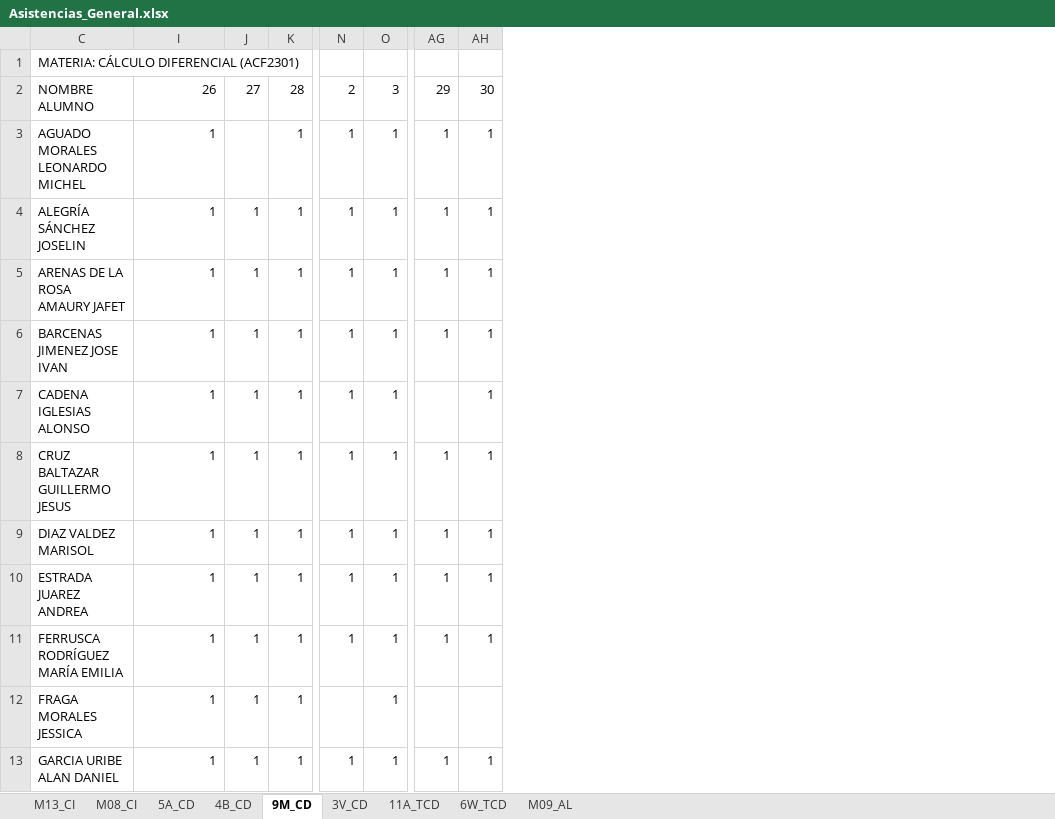
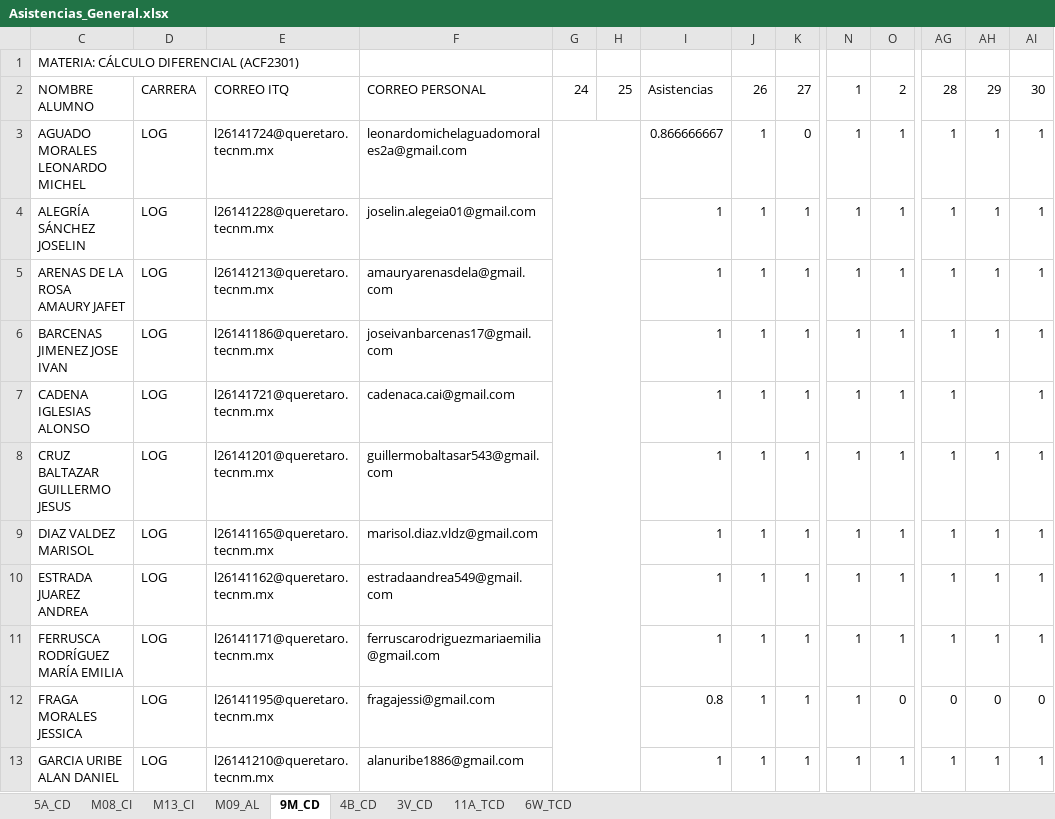
Before and after one commit to ProfTodoMundo/CalculoDiferencialTNM, an Excel workbook: Asistencias/Asistencias_General.xlsx, sheet 9M_CD, drawn as a sheet; only a part is shown, gaps mark what is left out; values as stored, in another font and other column widths than the file's, no cell formats; removed rows and columns are numbered as before the commit, all else as after; rows hold the shown columns only; the diff covers the shown part only; the diff names each change by its address in the sheet, - before the commit and + after, or states it on an @@ line.

```diff
--- a/Asistencias/Asistencias_General.xlsx (sheet 9M_CD)
+++ b/Asistencias/Asistencias_General.xlsx (sheet 9M_CD)
@@ sheet tab order changed: 5A_CD | M08_CI | M13_CI | M09_AL | 9M_CD | 4B_CD | 3V_CD | 11A_TCD | 6W_TCD @@
@@ column D unhidden, rows 3-13: all LOG @@
@@ column E unhidden, rows 3-13: l26141724@queretaro.tecnm.mx | l26141228@queretaro.tecnm.mx | l26141213@queretaro.tecnm.mx | l26141186@queretaro.tecnm.mx | l26141721@queretaro.tecnm.mx | l26141201@queretaro.tecnm.mx | l26141165@queretaro.tecnm.mx | l26141162@queretaro.tecnm.mx | l26141171@queretaro.tecnm.mx | l26141195@queretaro.tecnm.mx | l26141210@queretaro.tecnm.mx @@
@@ column F unhidden, rows 3-13: leonardomichelaguadomorales2a@gmail.com | joselin.alegeia01@gmail.com | amauryarenasdela@gmail.com | joseivanbarcenas17@gmail.com | cadenaca.cai@gmail.com | guillermobaltasar543@gmail.com | marisol.diaz.vldz@gmail.com | estradaandrea549@gmail.com | ferruscarodriguezmariaemilia@gmail.com | fragajessi@gmail.com | alanuribe1886@gmail.com @@
@@ column G unhidden, empty @@
@@ column H unhidden, empty @@
+column AI, rows 3-13: 1 | 1 | 1 | 1 | 1 | 1 | 1 | 1 | 1 | 0 | 1
-row 2: NOMBRE ALUMNO | 26 | 27 | 28 | 2 | 3 | 29 | 30
+row 2: NOMBRE ALUMNO | CARRERA | CORREO ITQ | CORREO PERSONAL | 24 | 25 | Asistencias | 26 | 27 | 1 | 2 | 28 | 29 | 30
-I3: 1
+I3: 0.866666667
-J3: (empty)
+J3: 1
-K3: 1
+K3: 0
-AG7: (empty)
+AG7: 1
-AH7: 1
+AH7: (empty)
-I12: 1
+I12: 0.8
-N12: (empty)
+N12: 1
-O12: 1
+O12: 0
-AG12: (empty)
+AG12: 0
-AH12: (empty)
+AH12: 0
```
Also changed, not shown: 2 added rows, 2 removed rows and 42 edited cells elsewhere in this sheet, sheet M09_AL, sheet M08_CI, sheet M13_CI, sheet 5A_CD, sheet 3V_CD, sheet 4B_CD, cell formats, formulas that keep their value, hidden cells, Asistencias/Copia de Tareitas.xlsx, 11 other files.
